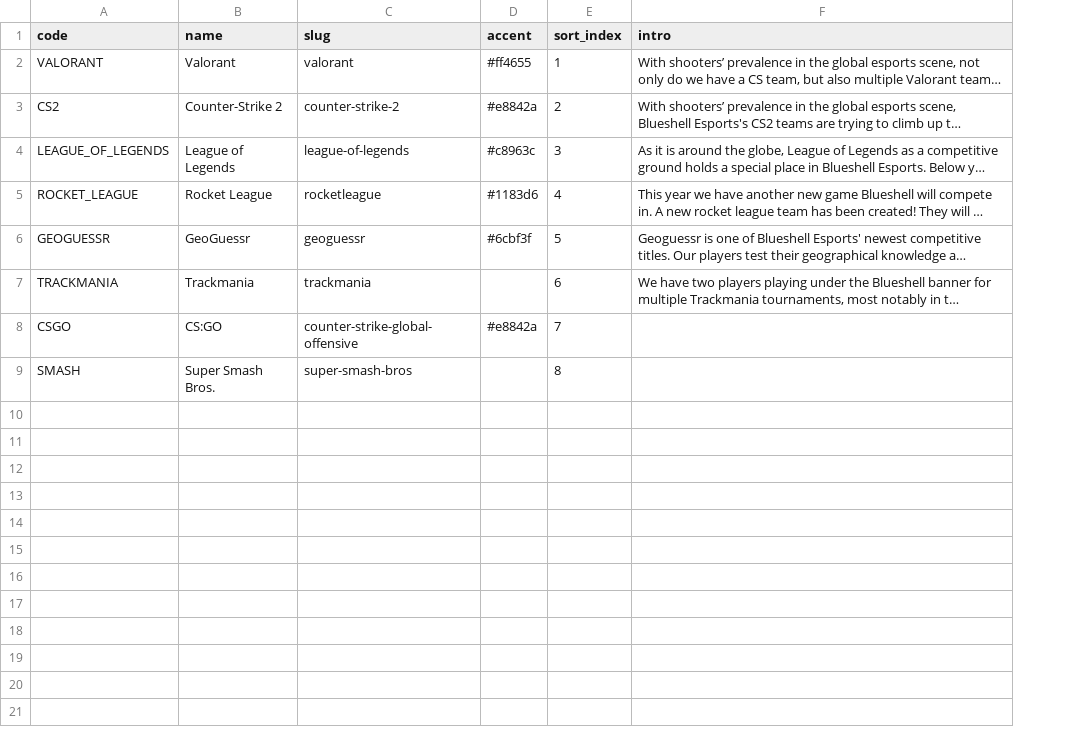
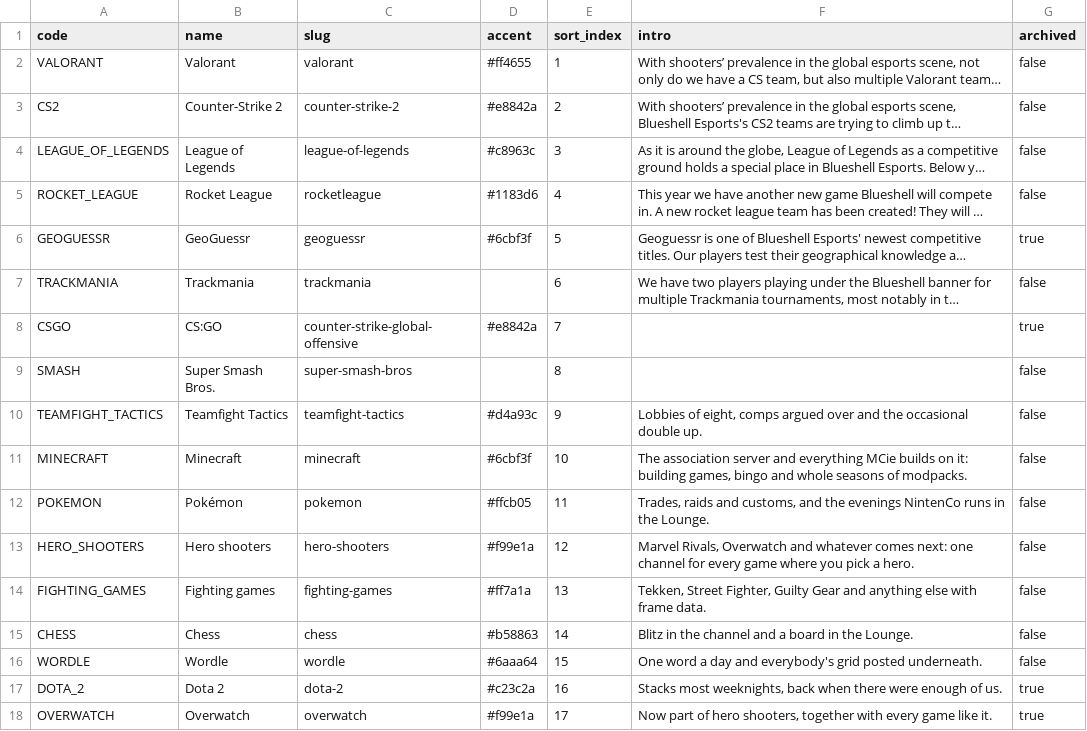
Before and after one commit to ESA-Blueshell/website, a CSV file: services/api/src/main/resources/db/seed/esports/games.csv, drawn as a sheet; long unchanged cells end in …; the diff names each change by its address in the sheet, - before the commit and + after, or states it on an @@ line.

Commit message:
feat(game): casual games seeded, archived games kept
A game can be archived: nobody plays it casually any more. The seed adds
the casual games (Teamfight Tactics, Minecraft, Pokémon, Hero shooters,
Fighting games, Chess, Wordle) and the archived ones (Dota 2, Overwatch),
archives CS:GO and GeoGuessr once, and ships art for the casual games.

GET /games lists every game with whether it is archived and whether a
team is fielded in it this season, which esports answers through
GamesInCompetition.

Refs #1595

```diff
--- a/services/api/src/main/resources/db/seed/esports/games.csv
+++ b/services/api/src/main/resources/db/seed/esports/games.csv
+column G (archived), rows 2-9: false | false | false | false | true | false | true | false
+row 10: TEAMFIGHT_TACTICS | Teamfight Tactics | teamfight-tactics | #d4a93c | 9 | Lobbies of eight, comps argued over and the occasional double up. | false
+row 11: MINECRAFT | Minecraft | minecraft | #6cbf3f | 10 | The association server and everything MCie builds on it: building games, bingo and whole seasons of modpacks. | false
+row 12: POKEMON | Pokémon | pokemon | #ffcb05 | 11 | Trades, raids and customs, and the evenings NintenCo runs in the Lounge. | false
+row 13: HERO_SHOOTERS | Hero shooters | hero-shooters | #f99e1a | 12 | Marvel Rivals, Overwatch and whatever comes next: one channel for every game where you pick a hero. | false
+row 14: FIGHTING_GAMES | Fighting games | fighting-games | #ff7a1a | 13 | Tekken, Street Fighter, Guilty Gear and anything else with frame data. | false
+row 15: CHESS | Chess | chess | #b58863 | 14 | Blitz in the channel and a board in the Lounge. | false
+row 16: WORDLE | Wordle | wordle | #6aaa64 | 15 | One word a day and everybody's grid posted underneath. | false
+row 17: DOTA_2 | Dota 2 | dota-2 | #c23c2a | 16 | Stacks most weeknights, back when there were enough of us. | true
+row 18: OVERWATCH | Overwatch | overwatch | #f99e1a | 17 | Now part of hero shooters, together with every game like it. | true
```
Also changed, not shown: 28 other files.
